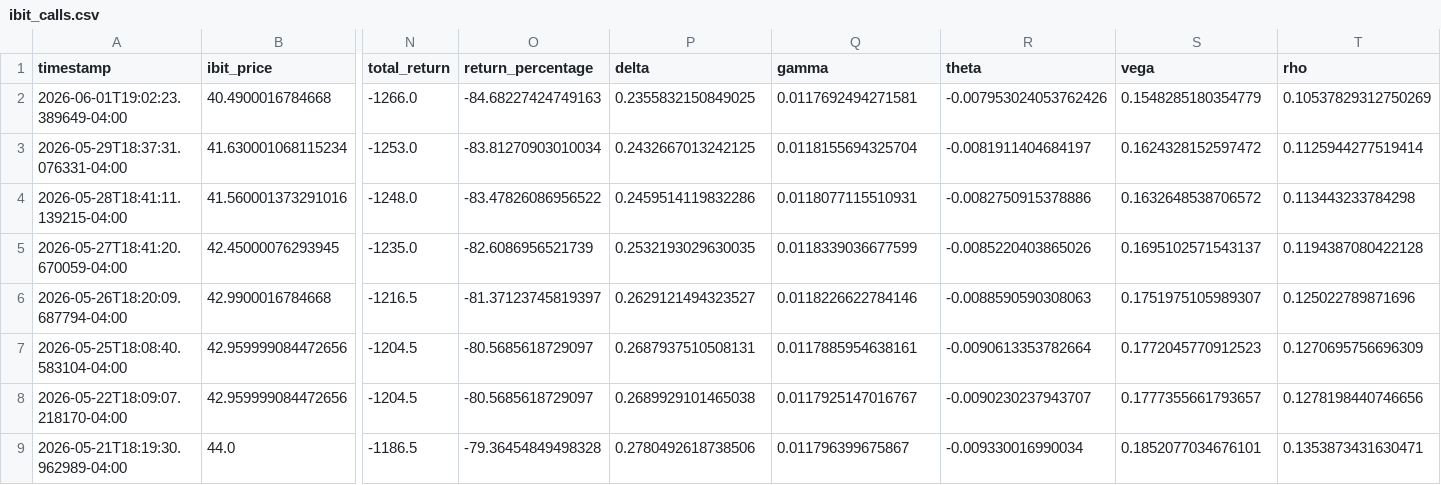
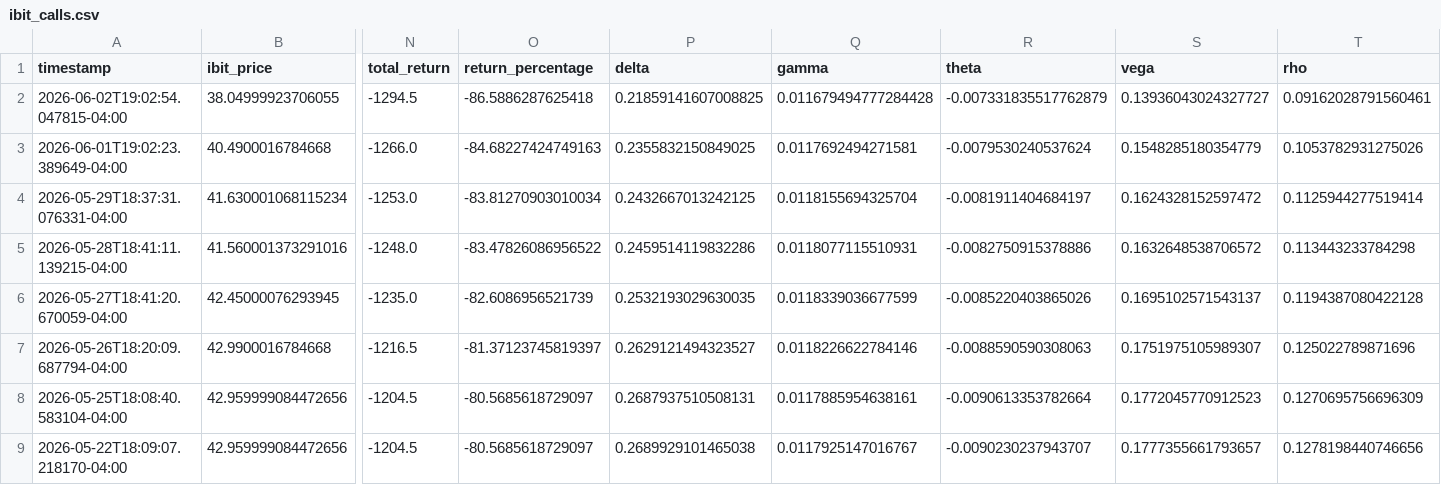
Before and after one commit to analytics-01/analytics-01.github.io, a CSV file: projects/IBIT_Call_Monitor/data/ibit_calls.csv, drawn as a sheet; only a part is shown, gaps mark what is left out; the shorter side is filled out with more unchanged rows; addresses are those after the commit; rows hold the shown columns only; the diff names each change by its address in the sheet, - before the commit and + after, or states it on an @@ line.

```diff
--- a/projects/IBIT_Call_Monitor/data/ibit_calls.csv
+++ b/projects/IBIT_Call_Monitor/data/ibit_calls.csv
+row 2: 2026-06-02T19:02:54.047815-04:00 | 38.04999923706055 | -1294.5 | -86.5886287625418 | 0.21859141607008825 | 0.011679494777284428 | -0.007331835517762879 | 0.13936043024327727 | 0.09162028791560461
-R3 (theta): -0.007953024053762426
+R3 (theta): -0.0079530240537624
-T3 (rho): 0.10537829312750269
+T3 (rho): 0.1053782931275026
```
Also changed, not shown: docs/projects/IBIT_Call_Monitor/data/ibit_calls.csv.
